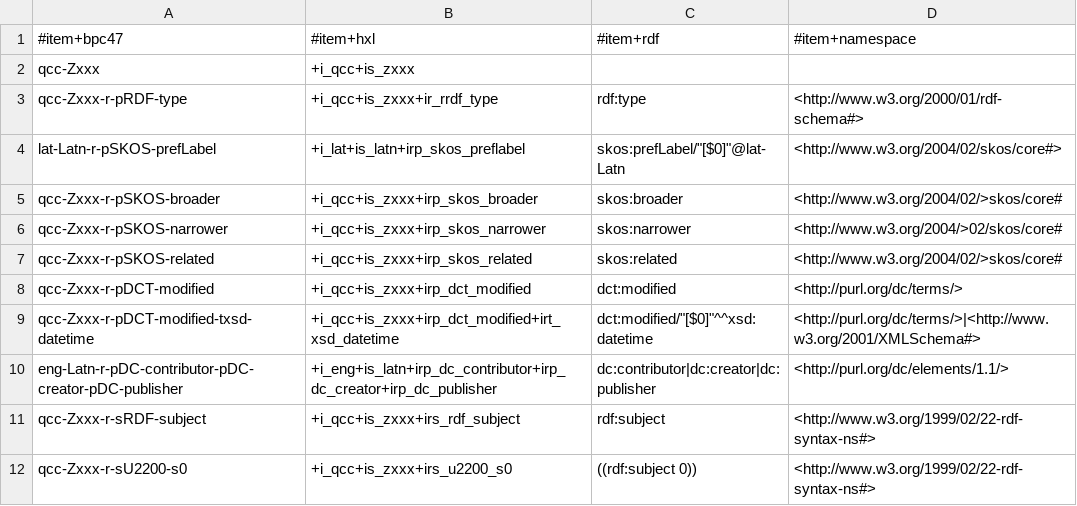
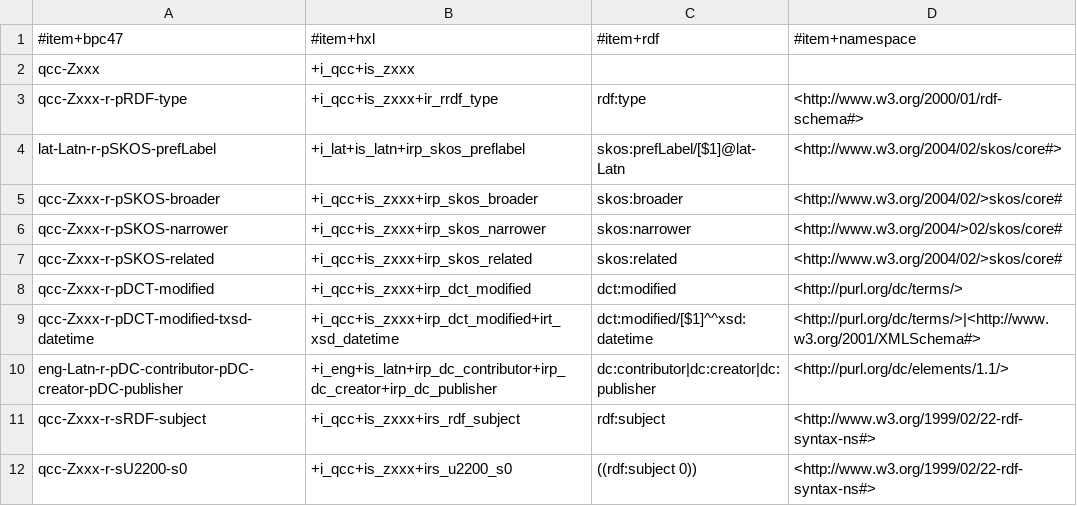
Before and after one commit to EticaAI/lexicographi-sine-finibus, a TSV file: officina/999999999/1568346/bcp47-to-hxl-to-rdf.hxl.tsv, drawn as a sheet.

```diff
--- a/officina/999999999/1568346/bcp47-to-hxl-to-rdf.hxl.tsv
+++ b/officina/999999999/1568346/bcp47-to-hxl-to-rdf.hxl.tsv
@@ -3,3 +3,3 @@ qcc-Zxxx	+i_qcc+is_zxxx
 qcc-Zxxx-r-pRDF-type	+i_qcc+is_zxxx+ir_rrdf_type	rdf:type	<http://www.w3.org/2000/01/rdf-schema#>
-lat-Latn-r-pSKOS-prefLabel	+i_lat+is_latn+irp_skos_preflabel	skos:prefLabel/"[$0]"@lat-Latn	<http://www.w3.org/2004/02/skos/core#>
+lat-Latn-r-pSKOS-prefLabel	+i_lat+is_latn+irp_skos_preflabel	skos:prefLabel/[$1]@lat-Latn	<http://www.w3.org/2004/02/skos/core#>
 qcc-Zxxx-r-pSKOS-broader	+i_qcc+is_zxxx+irp_skos_broader	skos:broader	<http://www.w3.org/2004/02/>skos/core#
@@ -8,3 +8,3 @@ qcc-Zxxx-r-pSKOS-related	+i_qcc+is_zxxx+irp_skos_related	skos:related	<http://ww
 qcc-Zxxx-r-pDCT-modified	+i_qcc+is_zxxx+irp_dct_modified	dct:modified	<http://purl.org/dc/terms/>
-qcc-Zxxx-r-pDCT-modified-txsd-datetime	+i_qcc+is_zxxx+irp_dct_modified+irt_xsd_datetime	dct:modified/"[$0]"^^xsd:datetime	<http://purl.org/dc/terms/>|<http://www.w3.org/2001/XMLSchema#>
+qcc-Zxxx-r-pDCT-modified-txsd-datetime	+i_qcc+is_zxxx+irp_dct_modified+irt_xsd_datetime	dct:modified/[$1]^^xsd:datetime	<http://purl.org/dc/terms/>|<http://www.w3.org/2001/XMLSchema#>
 eng-Latn-r-pDC-contributor-pDC-creator-pDC-publisher	+i_eng+is_latn+irp_dc_contributor+irp_dc_creator+irp_dc_publisher	dc:contributor|dc:creator|dc:publisher	<http://purl.org/dc/elements/1.1/>
```
Also changed, not shown: 3 other files.
